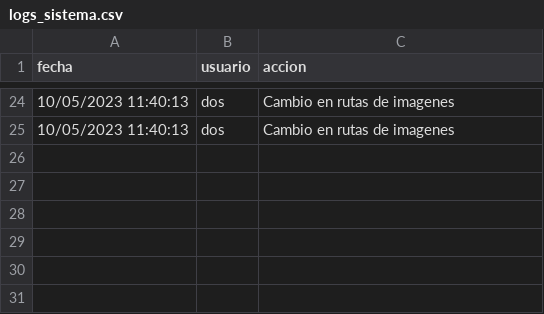
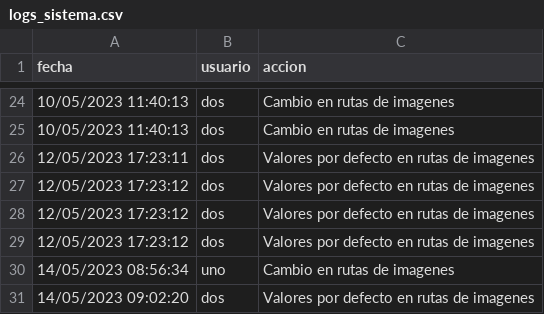
Before and after one commit to CuevaTomasArg/UNLPImage, a CSV file: DB/logs_sistema.csv, drawn as a sheet; only a part is shown, gaps mark what is left out; the diff names each change by its address in the sheet, - before the commit and + after, or states it on an @@ line.

```diff
--- a/DB/logs_sistema.csv
+++ b/DB/logs_sistema.csv
+row 26: 12/05/2023 17:23:11 | dos | Valores por defecto en rutas de imagenes
+row 27: 12/05/2023 17:23:12 | dos | Valores por defecto en rutas de imagenes
+row 28: 12/05/2023 17:23:12 | dos | Valores por defecto en rutas de imagenes
+row 29: 12/05/2023 17:23:12 | dos | Valores por defecto en rutas de imagenes
+row 30: 14/05/2023 08:56:34 | uno | Cambio en rutas de imagenes
+row 31: 14/05/2023 09:02:20 | dos | Valores por defecto en rutas de imagenes
```
Also changed, not shown: DB/metadata.csv, 13 other files.
